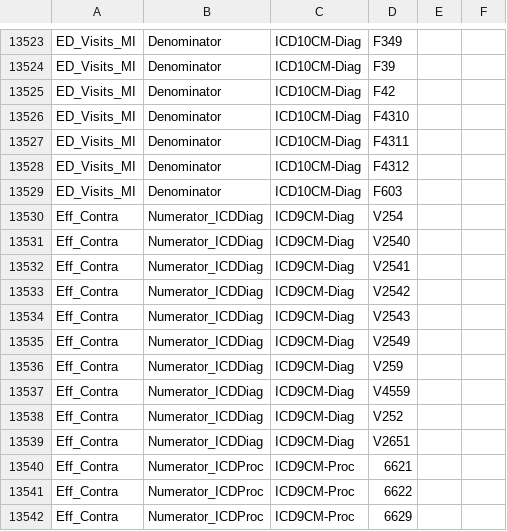
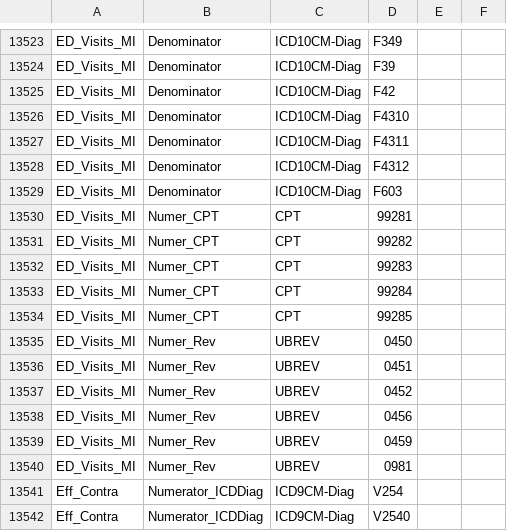
Before and after one commit to Milliman-PRM/oha-incentive-measures, a CSV file: references/_data/OHA_Codes.csv, drawn as a sheet; only a part is shown, gaps mark what is left out; the shorter side is filled out with more unchanged rows.

Commit message:
Add numerator CPT & UBREV codes
Do this to count ED visits

```diff
--- a/references/_data/OHA_Codes.csv
+++ b/references/_data/OHA_Codes.csv
@@ -13529,2 +13529,13 @@ ED_Visits_MI,Denominator,ICD10CM-Diag,F4312,,
 ED_Visits_MI,Denominator,ICD10CM-Diag,F603,,
+ED_Visits_MI,Numer_CPT,CPT,99281,,
+ED_Visits_MI,Numer_CPT,CPT,99282,,
+ED_Visits_MI,Numer_CPT,CPT,99283,,
+ED_Visits_MI,Numer_CPT,CPT,99284,,
+ED_Visits_MI,Numer_CPT,CPT,99285,,
+ED_Visits_MI,Numer_Rev,UBREV,0450,,
+ED_Visits_MI,Numer_Rev,UBREV,0451,,
+ED_Visits_MI,Numer_Rev,UBREV,0452,,
+ED_Visits_MI,Numer_Rev,UBREV,0456,,
+ED_Visits_MI,Numer_Rev,UBREV,0459,,
+ED_Visits_MI,Numer_Rev,UBREV,0981,,
 Eff_Contra,Numerator_ICDDiag,ICD9CM-Diag,V254,,
```
